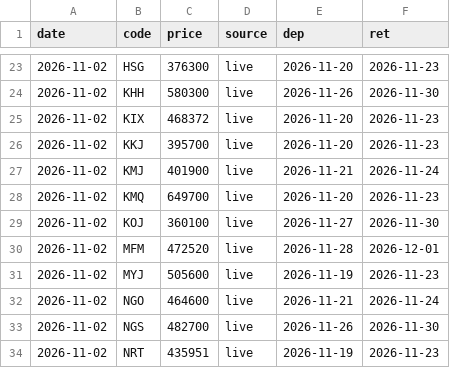
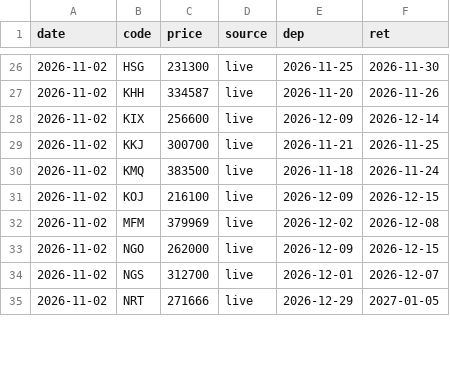
Before and after one commit to lee2000y-max/daily-flight-news, a CSV file: data/history/2026-11.csv, drawn as a sheet; only a part is shown, gaps mark what is left out; the diff covers the shown part only.

```diff
--- a/data/history/2026-11.csv
+++ b/data/history/2026-11.csv
@@ -23,12 +26,10 @@ date,code,price,source,dep,ret
-2026-11-02,HSG,376300,live,2026-11-20,2026-11-23
-2026-11-02,KHH,580300,live,2026-11-26,2026-11-30
-2026-11-02,KIX,468372,live,2026-11-20,2026-11-23
-2026-11-02,KKJ,395700,live,2026-11-20,2026-11-23
-2026-11-02,KMJ,401900,live,2026-11-21,2026-11-24
-2026-11-02,KMQ,649700,live,2026-11-20,2026-11-23
-2026-11-02,KOJ,360100,live,2026-11-27,2026-11-30
-2026-11-02,MFM,472520,live,2026-11-28,2026-12-01
-2026-11-02,MYJ,505600,live,2026-11-19,2026-11-23
-2026-11-02,NGO,464600,live,2026-11-21,2026-11-24
-2026-11-02,NGS,482700,live,2026-11-26,2026-11-30
-2026-11-02,NRT,435951,live,2026-11-19,2026-11-23
+2026-11-02,HSG,231300,live,2026-11-25,2026-11-30
+2026-11-02,KHH,334587,live,2026-11-20,2026-11-26
+2026-11-02,KIX,256600,live,2026-12-09,2026-12-14
+2026-11-02,KKJ,300700,live,2026-11-21,2026-11-25
+2026-11-02,KMQ,383500,live,2026-11-18,2026-11-24
+2026-11-02,KOJ,216100,live,2026-12-09,2026-12-15
+2026-11-02,MFM,379969,live,2026-12-02,2026-12-08
+2026-11-02,NGO,262000,live,2026-12-09,2026-12-15
+2026-11-02,NGS,312700,live,2026-12-01,2026-12-07
+2026-11-02,NRT,271666,live,2026-12-29,2027-01-05
```
Also changed, not shown: 5 added rows, 1 removed row and 109 edited cells elsewhere in this file, 5 other files.
